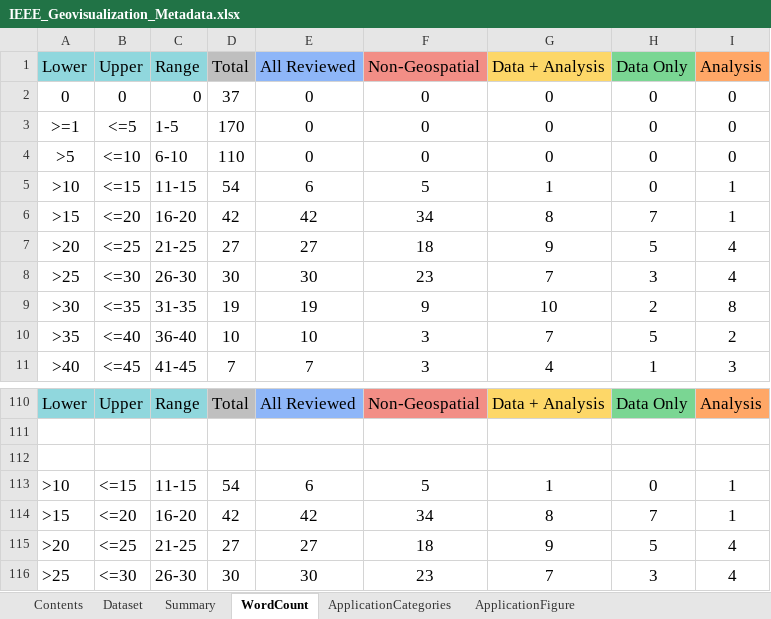
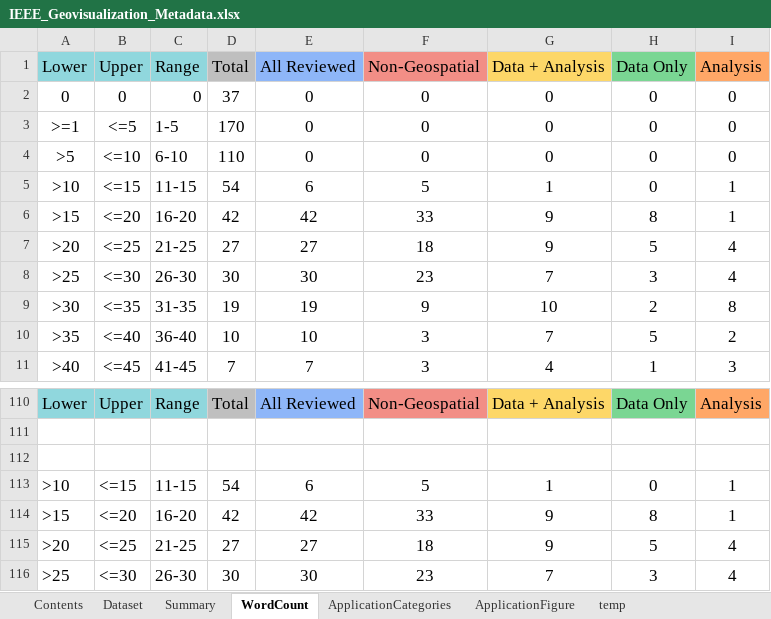
Before and after one commit to ajyoshizumi/IEEE_Geovisualization_Review, an Excel workbook: IEEE_Geovisualization_Metadata.xlsx, sheet WordCount, drawn as a sheet; only a part is shown, gaps mark what is left out; values as stored, in another font and other column widths than the file's, no borders; charts and pictures not drawn; the diff names each change by its address in the sheet, - before the commit and + after, or states it on an @@ line.

```diff
--- a/IEEE_Geovisualization_Metadata.xlsx (sheet WordCount)
+++ b/IEEE_Geovisualization_Metadata.xlsx (sheet WordCount)
+sheet tab: temp
-F6 (Non-Geospatial): 34
+F6 (Non-Geospatial): 33
-G6 (Data + Analysis): 8
+G6 (Data + Analysis): 9
-H6 (Data Only): 7
+H6 (Data Only): 8
-F114 (Non-Geospatial): 34
+F114 (Non-Geospatial): 33
-G114 (Data + Analysis): 8
+G114 (Data + Analysis): 9
-H114 (Data Only): 7
+H114 (Data Only): 8
```
Also changed, not shown: sheet Dataset, sheet Summary, sheet ApplicationCategories, sheet ApplicationFigure, formulas that keep their value, charts or pictures.
